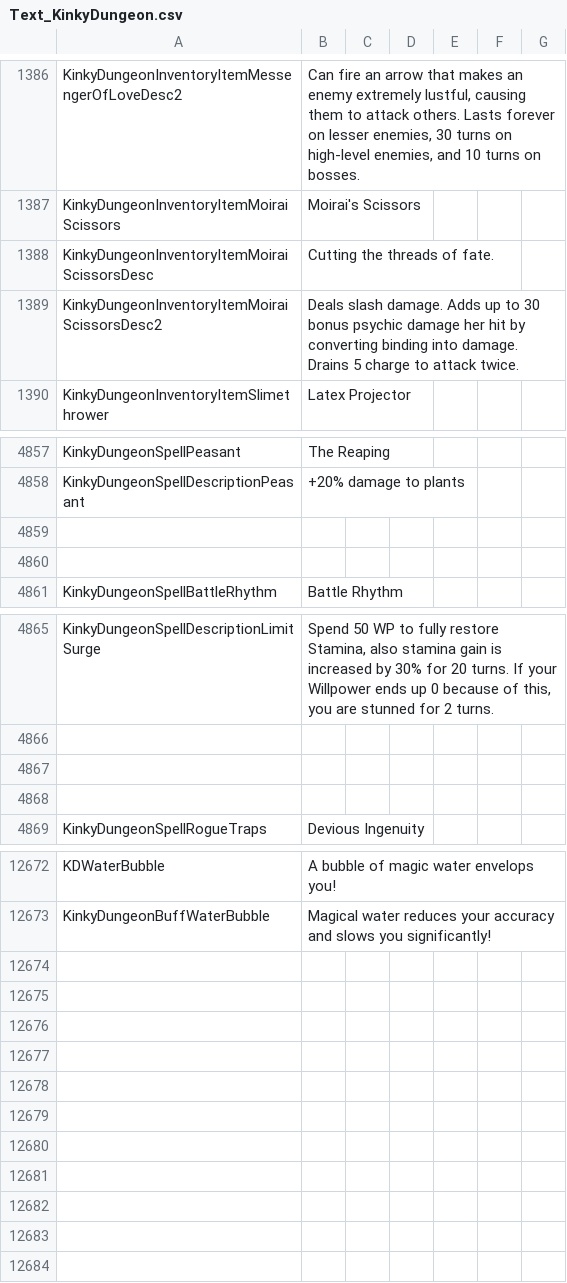
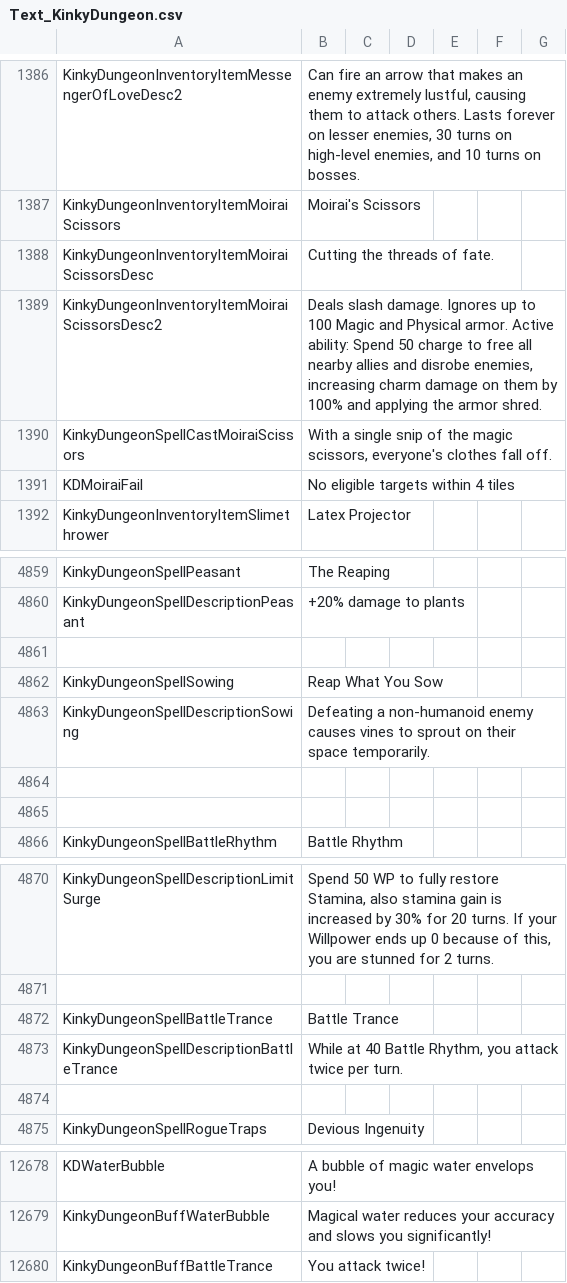
Before and after one commit to Ada18980/KinkiestDungeon, a CSV file: Screens/MiniGame/KinkyDungeon/Text_KinkyDungeon.csv, drawn as a sheet; only a part is shown, gaps mark what is left out.

Commit message:
Battle Trance

```diff
--- a/Screens/MiniGame/KinkyDungeon/Text_KinkyDungeon.csv
+++ b/Screens/MiniGame/KinkyDungeon/Text_KinkyDungeon.csv
@@ -1388,3 +1388,5 @@ KinkyDungeonInventoryItemMoiraiScissors,Moirai's Scissors
 KinkyDungeonInventoryItemMoiraiScissorsDesc,"Cutting the threads of fate."
-KinkyDungeonInventoryItemMoiraiScissorsDesc2,"Deals slash damage. Adds up to 30 bonus psychic damage her hit by converting binding into damage. Drains 5 charge to attack twice."
+KinkyDungeonInventoryItemMoiraiScissorsDesc2,"Deals slash damage. Ignores up to 100 Magic and Physical armor. Active ability: Spend 50 charge to free all nearby allies and disrobe enemies, increasing charm damage on them by 100% and applying the armor shred."
+KinkyDungeonSpellCastMoiraiScissors,"With a single snip of the magic scissors, everyone's clothes fall off."
+KDMoiraiFail,No eligible targets within 4 tiles
 KinkyDungeonInventoryItemSlimethrower,Latex Projector
@@ -4859,2 +4861,5 @@ KinkyDungeonSpellDescriptionPeasant,"+20% damage to plants"
 
+KinkyDungeonSpellSowing,Reap What You Sow
+KinkyDungeonSpellDescriptionSowing,"Defeating a non-humanoid enemy causes vines to sprout on their space temporarily."
+
 
@@ -4866,3 +4871,4 @@ KinkyDungeonSpellDescriptionLimitSurge,"Spend 50 WP to fully restore Stamina, al
 
-
+KinkyDungeonSpellBattleTrance,"Battle Trance"
+KinkyDungeonSpellDescriptionBattleTrance,"While at 40 Battle Rhythm, you attack twice per turn."
 
@@ -12673 +12679,2 @@ KDWaterBubble,A bubble of magic water envelops you!
 KinkyDungeonBuffWaterBubble,"Magical water reduces your accuracy and slows you significantly!"
+KinkyDungeonBuffBattleTrance,You attack twice!
```
Also changed, not shown: 8 other files.
